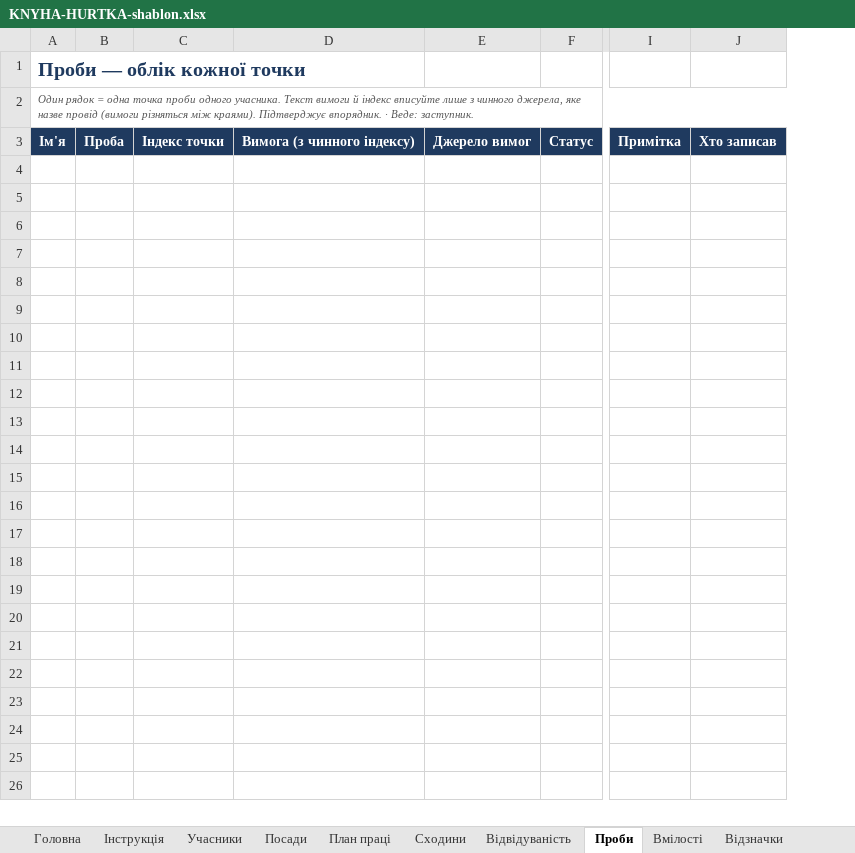
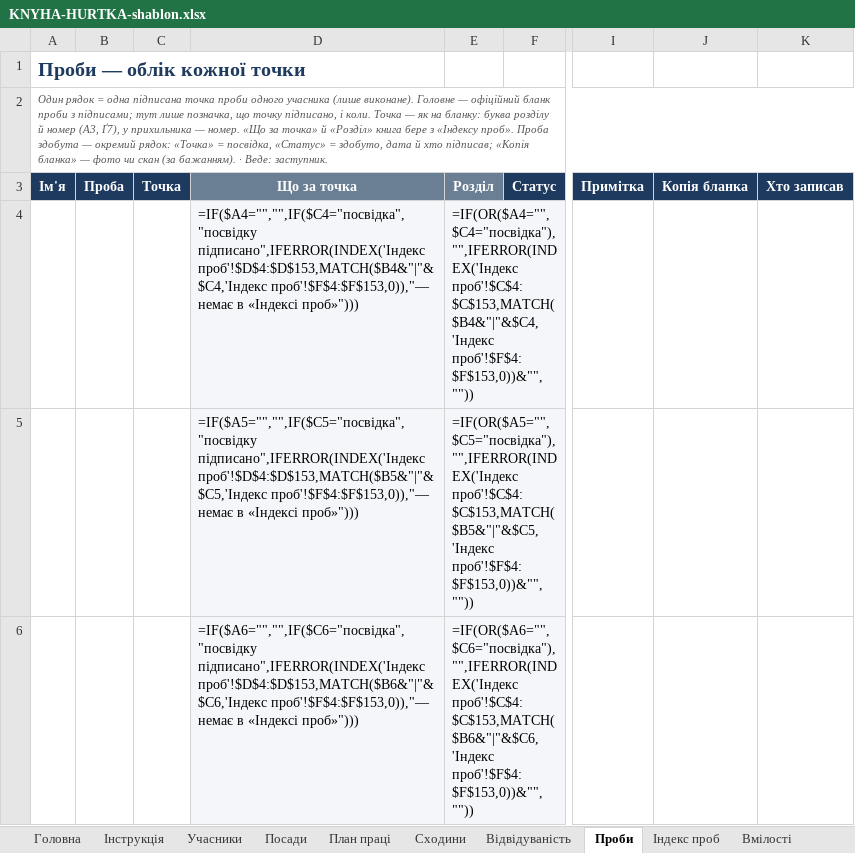
Before and after one commit to gutirky-fi/gutirky-fi.github.io, an Excel workbook: _robota/dokumenty/etap2/KNYHA-HURTKA-shablon.xlsx, sheet Проби, drawn as a sheet; only a part is shown, gaps mark what is left out; values as stored, in another font and other column widths than the file's, no borders; formulas without a stored value are shown as written; conditional formats not drawn; removed rows and columns are numbered as before the commit, all else as after; rows hold the shown columns only; the diff covers the shown part only; the diff names each change by its address in the sheet, - before the commit and + after, or states it on an @@ line.

```diff
--- a/_robota/dokumenty/etap2/KNYHA-HURTKA-shablon.xlsx (sheet Проби)
+++ b/_robota/dokumenty/etap2/KNYHA-HURTKA-shablon.xlsx (sheet Проби)
+sheet tab: Індекс проб
-column C, row 3: Індекс точки
-column D, row 3: Вимога (з чинного індексу)
-column E, row 3: Джерело вимог
+column C, row 3: Точка
+column D, row 3: Що за точка
+column E, row 3: Розділ
+column J, row 3: Копія бланка
-A2: …= одна точка проби одного учасника. Текст вимоги й індекс вписуйте лише з чинного джерела, яке назве провід (вимоги різняться між краями). Підтверджує впорядник. · Веде:…
+A2: …= одна підписана точка проби одного учасника (лише виконане). Головне — офіційний бланк проби з підписами; тут лише позначка, що точку підписано, і коли. Точка — як на бланку: буква розділу й номер (А3, Ґ7), у прихильника — номер. «Що за точка» й «Розділ» книга бере з «Індексу проб». Проба здобута — окремий рядок: «Точка» = посвідка, «Статус» = здобуто, дата й хто підписав; «Копія бланка» — фото чи скан (за бажанням). · Веде:…
+row 4:  |  |  | =IF($A4="","",IF($C4="посвідка","посвідку підписано",IFERROR(INDEX('Індекс проб'!$D$4:$D$153,MATCH($B4&"|"&$C4,'Індекс проб'!$F$4:$F$153,0)),"— немає в «Індексі проб»"))) | =IF(OR($A4="",$C4="посвідка"),"",IFERROR(INDEX('Індекс проб'!$C$4:$C$153,MATCH($B4&"|"&$C4,'Індекс проб'!$F$4:$F$153,0))&"",""))
+row 5:  |  |  | =IF($A5="","",IF($C5="посвідка","посвідку підписано",IFERROR(INDEX('Індекс проб'!$D$4:$D$153,MATCH($B5&"|"&$C5,'Індекс проб'!$F$4:$F$153,0)),"— немає в «Індексі проб»"))) | =IF(OR($A5="",$C5="посвідка"),"",IFERROR(INDEX('Індекс проб'!$C$4:$C$153,MATCH($B5&"|"&$C5,'Індекс проб'!$F$4:$F$153,0))&"",""))
+row 6:  |  |  | =IF($A6="","",IF($C6="посвідка","посвідку підписано",IFERROR(INDEX('Індекс проб'!$D$4:$D$153,MATCH($B6&"|"&$C6,'Індекс проб'!$F$4:$F$153,0)),"— немає в «Індексі проб»"))) | =IF(OR($A6="",$C6="посвідка"),"",IFERROR(INDEX('Індекс проб'!$C$4:$C$153,MATCH($B6&"|"&$C6,'Індекс проб'!$F$4:$F$153,0))&"",""))
```
Also changed, not shown: 297 added rows elsewhere in this sheet, sheet Учасники, sheet Головна, sheet Налаштування, sheet Інструкція, _robota/dokumenty/etap2/KNYHA-HURTKA-pryklad.xlsx, 13 other files.
